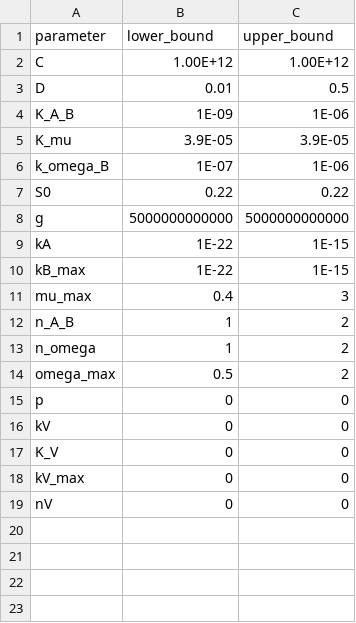
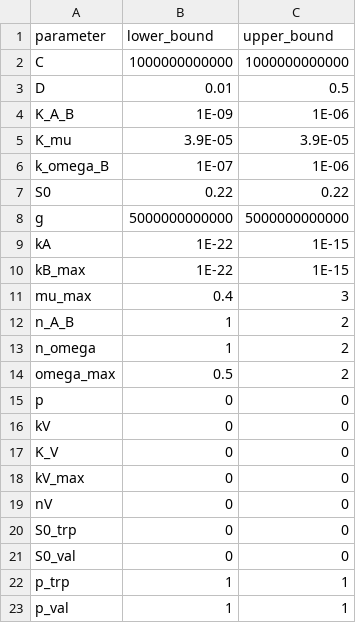
Before and after one commit to behzadk/sympy_consortium_framework, a CSV file: default_params/default/default_params.csv, drawn as a sheet.

```diff
--- a/default_params/default/default_params.csv
+++ b/default_params/default/default_params.csv
@@ -1,3 +1,3 @@
 parameter,lower_bound,upper_bound
-C,1.00E+12,1.00E+12
+C,1000000000000,1000000000000
 D,0.01,0.5
@@ -19 +19,5 @@ kV_max,0,0
 nV,0,0
+S0_trp,0,0
+S0_val,0,0
+p_trp,1,1
+p_val,1,1
```
Also changed, not shown: 4 other files.
